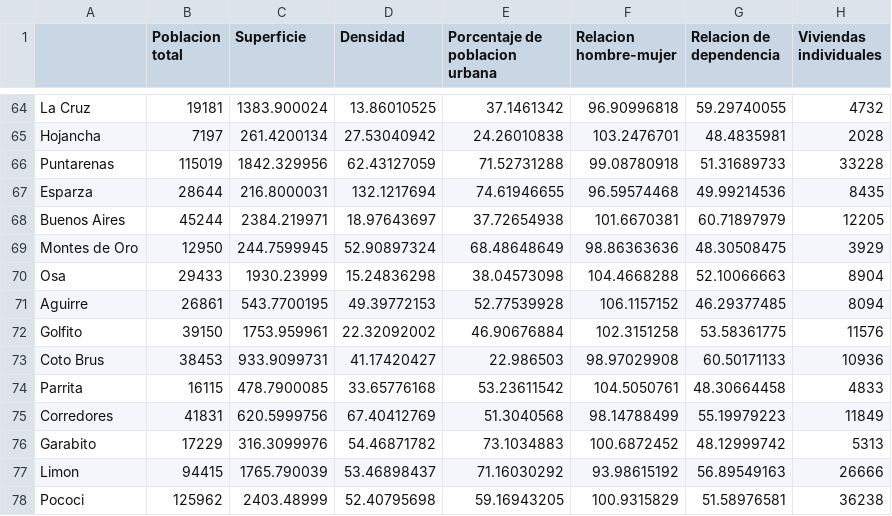
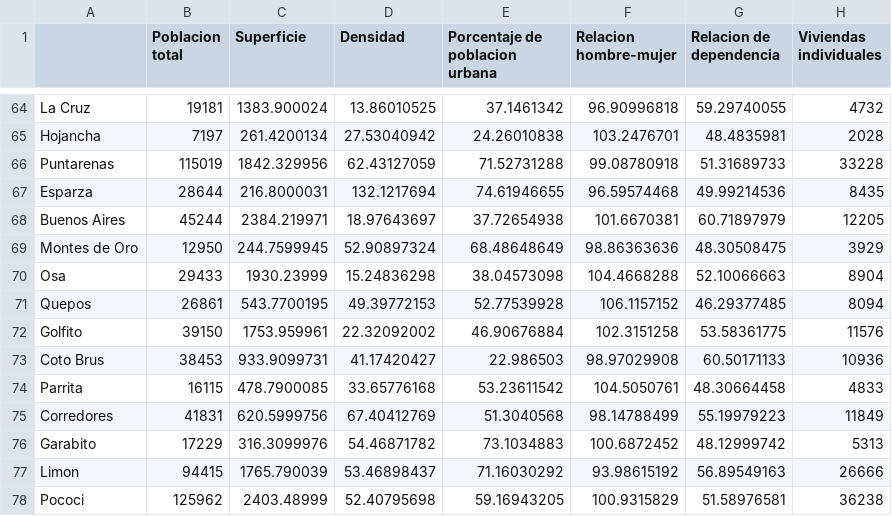
Before and after one commit to Xbolanos/PC1-IA, a CSV file: pruebas/properties.csv, drawn as a sheet; only a part is shown, gaps mark what is left out; the diff names each change by its address in the sheet, - before the commit and + after, or states it on an @@ line.

```diff
--- a/pruebas/properties.csv
+++ b/pruebas/properties.csv
-A71: Aguirre
+A71: Quepos
```
Also changed, not shown: 12 other files.
